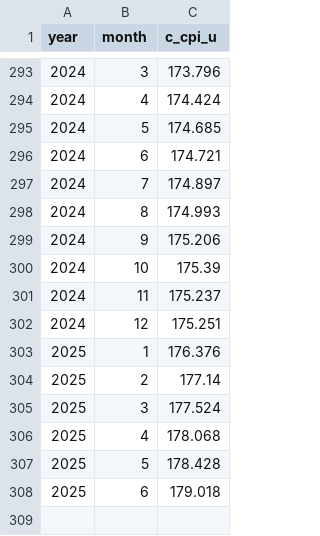
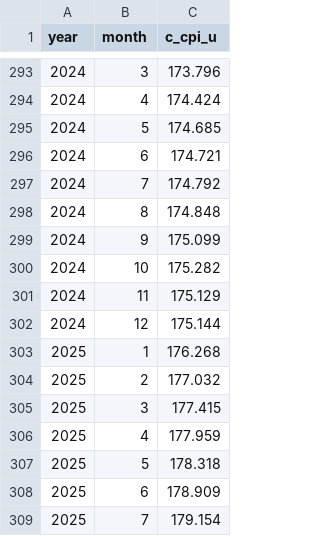
Before and after one commit to Economic/realtalk, a CSV file: data-raw/processed/c_cpi_u_monthly_nsa.csv, drawn as a sheet; only a part is shown, gaps mark what is left out.

```diff
--- a/data-raw/processed/c_cpi_u_monthly_nsa.csv
+++ b/data-raw/processed/c_cpi_u_monthly_nsa.csv
@@ -296,13 +296,14 @@ year,month,c_cpi_u
 2024,6,174.721
-2024,7,174.897
-2024,8,174.993
-2024,9,175.206
-2024,10,175.39
-2024,11,175.237
-2024,12,175.251
-2025,1,176.376
-2025,2,177.14
-2025,3,177.524
-2025,4,178.068
-2025,5,178.428
-2025,6,179.018
+2024,7,174.792
+2024,8,174.848
+2024,9,175.099
+2024,10,175.282
+2024,11,175.129
+2024,12,175.144
+2025,1,176.268
+2025,2,177.032
+2025,3,177.415
+2025,4,177.959
+2025,5,178.318
+2025,6,178.909
+2025,7,179.154
```
Also changed, not shown: data-raw/processed/cpi_u_monthly_nsa.csv, data-raw/raw/c_cpi_u_nsa.csv, 38 other files.
